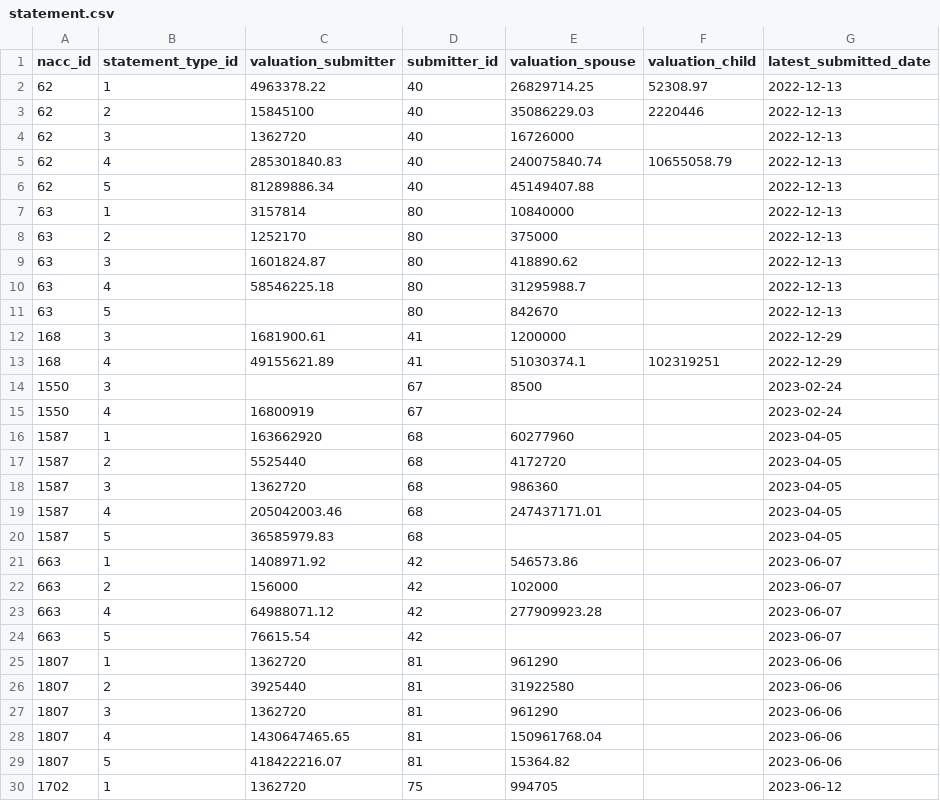
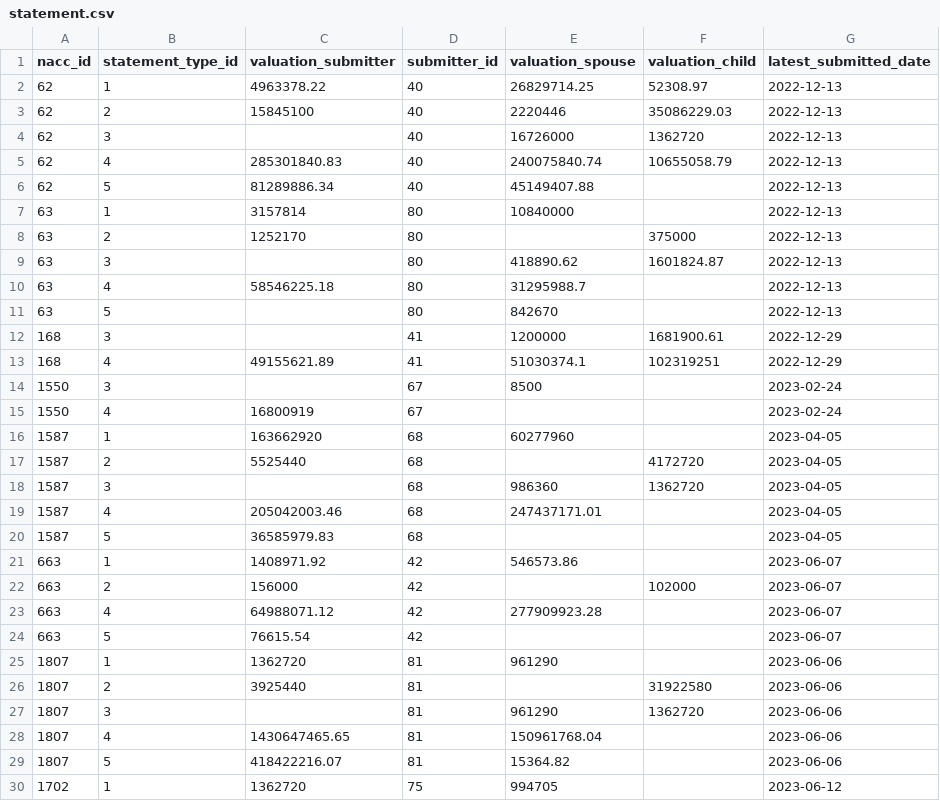
Before and after one commit to RiwRiwara/submission_scanx, a CSV file: src/result/final/mapping_output/statement.csv, drawn as a sheet; only a part is shown; the diff covers the shown part only.

```diff
--- a/src/result/final/mapping_output/statement.csv
+++ b/src/result/final/mapping_output/statement.csv
@@ -2,4 +2,4 @@ nacc_id,statement_type_id,valuation_submitter,submitter_id,valuation_spouse,valu
 62,1,4963378.22,40,26829714.25,52308.97,2022-12-13
-62,2,15845100,40,35086229.03,2220446,2022-12-13
-62,3,1362720,40,16726000,,2022-12-13
+62,2,15845100,40,2220446,35086229.03,2022-12-13
+62,3,,40,16726000,1362720,2022-12-13
 62,4,285301840.83,40,240075840.74,10655058.79,2022-12-13
@@ -7,7 +7,7 @@ nacc_id,statement_type_id,valuation_submitter,submitter_id,valuation_spouse,valu
 63,1,3157814,80,10840000,,2022-12-13
-63,2,1252170,80,375000,,2022-12-13
-63,3,1601824.87,80,418890.62,,2022-12-13
+63,2,1252170,80,,375000,2022-12-13
+63,3,,80,418890.62,1601824.87,2022-12-13
 63,4,58546225.18,80,31295988.7,,2022-12-13
 63,5,,80,842670,,2022-12-13
-168,3,1681900.61,41,1200000,,2022-12-29
+168,3,,41,1200000,1681900.61,2022-12-29
 168,4,49155621.89,41,51030374.1,102319251,2022-12-29
@@ -16,4 +16,4 @@ nacc_id,statement_type_id,valuation_submitter,submitter_id,valuation_spouse,valu
 1587,1,163662920,68,60277960,,2023-04-05
-1587,2,5525440,68,4172720,,2023-04-05
-1587,3,1362720,68,986360,,2023-04-05
+1587,2,5525440,68,,4172720,2023-04-05
+1587,3,,68,986360,1362720,2023-04-05
 1587,4,205042003.46,68,247437171.01,,2023-04-05
@@ -21,3 +21,3 @@ nacc_id,statement_type_id,valuation_submitter,submitter_id,valuation_spouse,valu
 663,1,1408971.92,42,546573.86,,2023-06-07
-663,2,156000,42,102000,,2023-06-07
+663,2,156000,42,,102000,2023-06-07
 663,4,64988071.12,42,277909923.28,,2023-06-07
@@ -25,4 +25,4 @@ nacc_id,statement_type_id,valuation_submitter,submitter_id,valuation_spouse,valu
 1807,1,1362720,81,961290,,2023-06-06
-1807,2,3925440,81,31922580,,2023-06-06
-1807,3,1362720,81,961290,,2023-06-06
+1807,2,3925440,81,,31922580,2023-06-06
+1807,3,,81,961290,1362720,2023-06-06
 1807,4,1430647465.65,81,150961768.04,,2023-06-06
```
Also changed, not shown: 34 edited cells elsewhere in this file, src/result/final/mapping_output/asset_building_info.csv, src/result/final/mapping_output/asset_land_info.csv, 29 other files.
